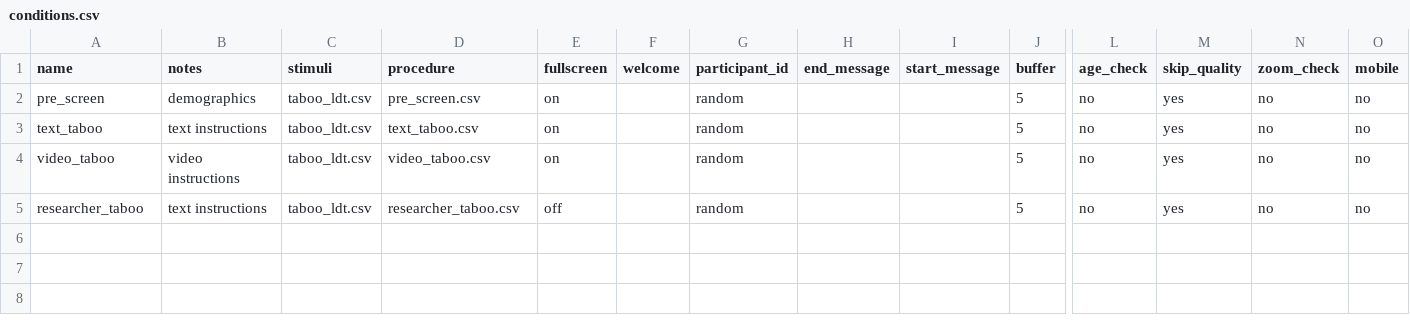
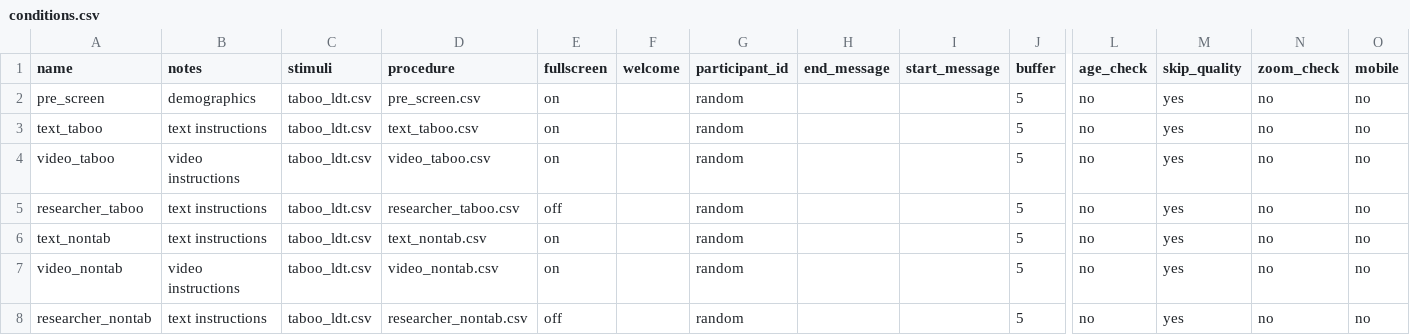
Before and after one commit to tdepsych/collector-experiments, a CSV file: User/Projects/msc_dissertation/conditions.csv, drawn as a sheet; only a part is shown, gaps mark what is left out; rows hold the shown columns only; the diff names each change by its address in the sheet, - before the commit and + after, or states it on an @@ line.

Commit message:
Non-Taboo 1st conditions

```diff
--- a/User/Projects/msc_dissertation/conditions.csv
+++ b/User/Projects/msc_dissertation/conditions.csv
+row 6: text_nontab | text instructions | taboo_ldt.csv | text_nontab.csv | on |  | random |  |  | 5 | no | yes | no | no
+row 7: video_nontab | video instructions | taboo_ldt.csv | video_nontab.csv | on |  | random |  |  | 5 | no | yes | no | no
+row 8: researcher_nontab | text instructions | taboo_ldt.csv | researcher_nontab.csv | off |  | random |  |  | 5 | no | yes | no | no
```
Also changed, not shown: 5 other files.
